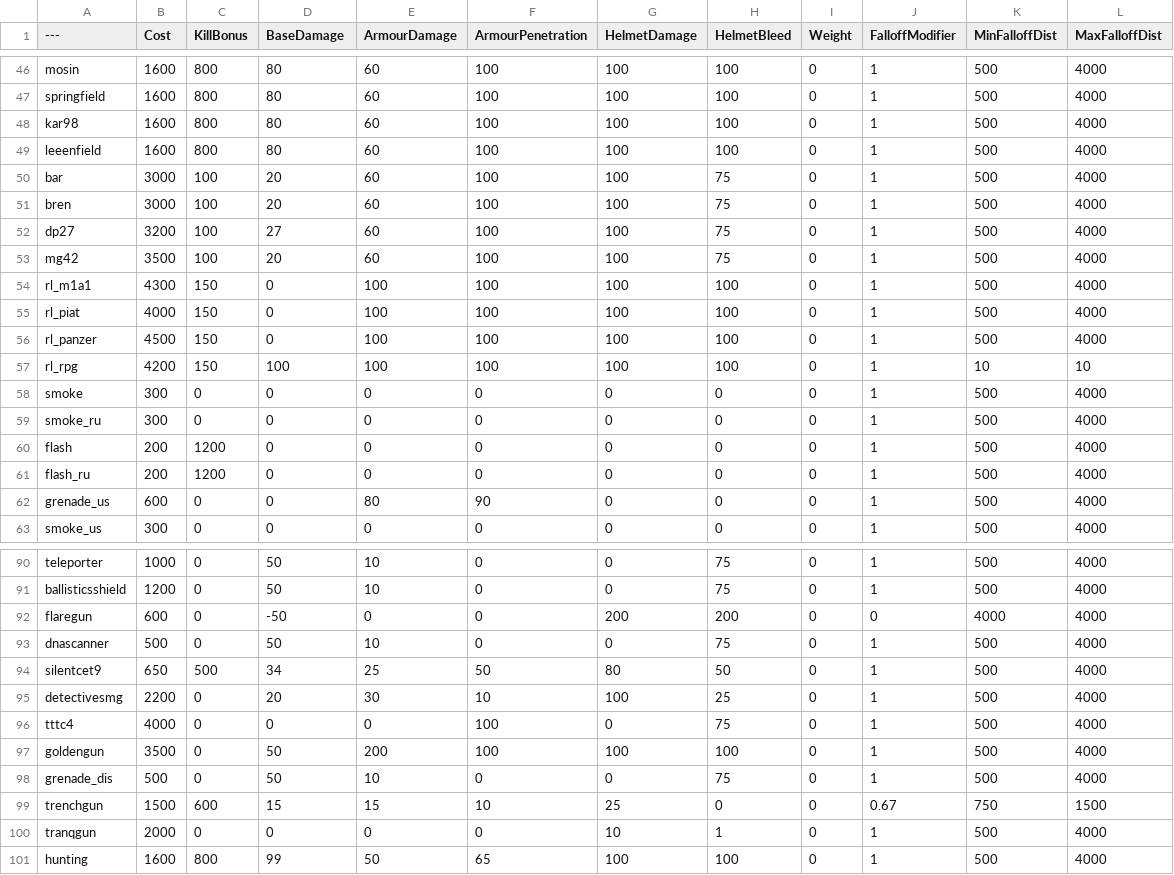
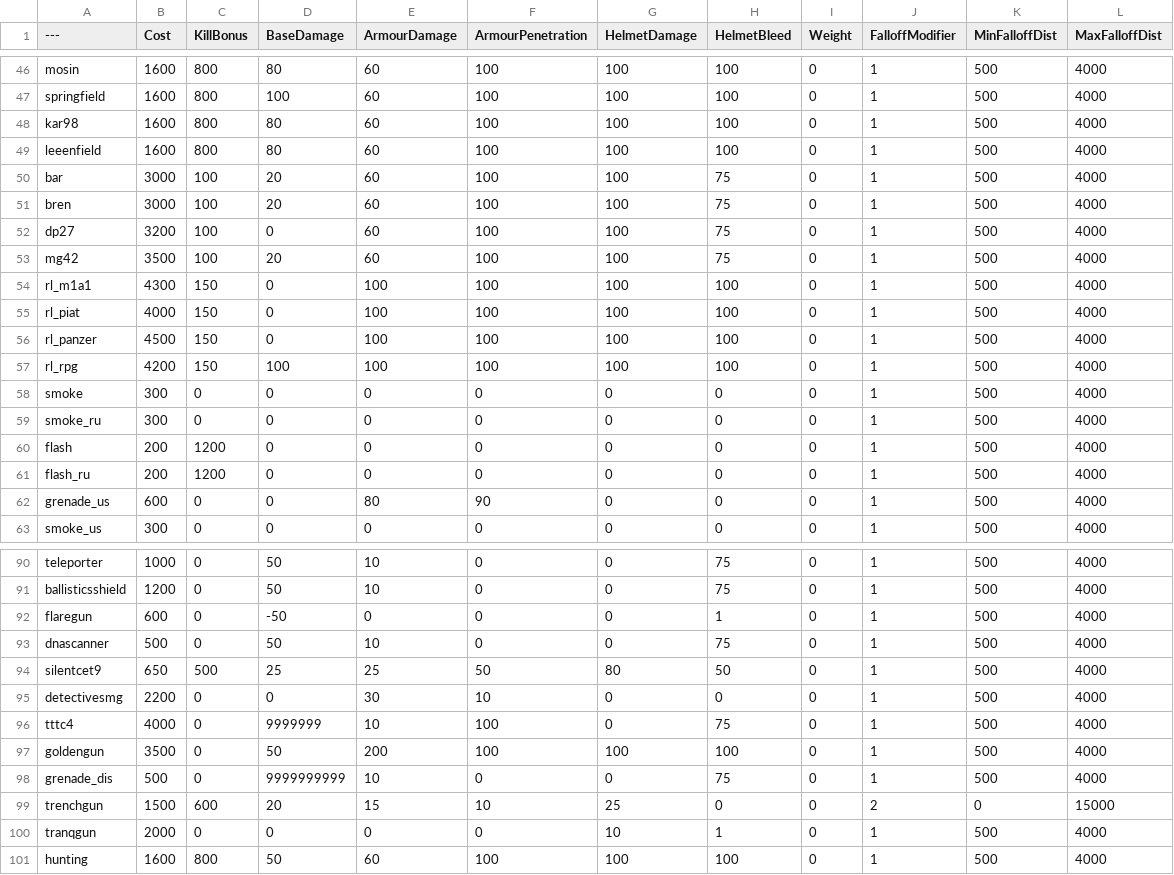
Before and after one commit to mutemonkey420/BalancingTable, a CSV file: BalancingTable.csv, drawn as a sheet; only a part is shown, gaps mark what is left out; the diff covers the shown part only; the diff names each change by its address in the sheet, - before the commit and + after, or states it on an @@ line.

```diff
--- a/BalancingTable.csv
+++ b/BalancingTable.csv
-D47 (BaseDamage): 80
+D47 (BaseDamage): 100
-D52 (BaseDamage): 27
+D52 (BaseDamage): 0
-K57 (MinFalloffDist): 10
+K57 (MinFalloffDist): 500
-L57 (MaxFalloffDist): 10
+L57 (MaxFalloffDist): 4000
-G92 (HelmetDamage): 200
+G92 (HelmetDamage): 0
-H92 (HelmetBleed): 200
+H92 (HelmetBleed): 1
-J92 (FalloffModifier): 0
+J92 (FalloffModifier): 1
-K92 (MinFalloffDist): 4000
+K92 (MinFalloffDist): 500
-D94 (BaseDamage): 34
+D94 (BaseDamage): 25
-D95 (BaseDamage): 20
+D95 (BaseDamage): 0
-G95 (HelmetDamage): 100
+G95 (HelmetDamage): 0
-H95 (HelmetBleed): 25
+H95 (HelmetBleed): 0
-D96 (BaseDamage): 0
+D96 (BaseDamage): 9999999
-E96 (ArmourDamage): 0
+E96 (ArmourDamage): 10
-D98 (BaseDamage): 50
+D98 (BaseDamage): 9999999999
-D99 (BaseDamage): 15
+D99 (BaseDamage): 20
-J99 (FalloffModifier): 0.67
+J99 (FalloffModifier): 2
-K99 (MinFalloffDist): 750
+K99 (MinFalloffDist): 0
-L99 (MaxFalloffDist): 1500
+L99 (MaxFalloffDist): 15000
-D101 (BaseDamage): 99
+D101 (BaseDamage): 50
-E101 (ArmourDamage): 50
+E101 (ArmourDamage): 60
-F101 (ArmourPenetration): 65
+F101 (ArmourPenetration): 100
```
Also changed, not shown: 64 edited cells elsewhere in this file.
